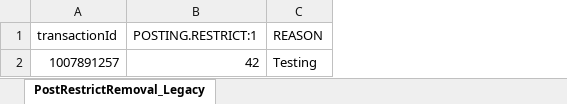
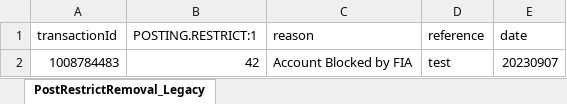
Before and after one commit to saribshamim001/storage, an Excel workbook: Excel Data/PostRestrictRemoval_Legacy.xlsx, sheet PostRestrictRemoval_Legacy, drawn as a sheet; values as stored, in another font and other column widths than the file's, no borders; removed rows and columns are numbered as before the commit, all else as after; the diff names each change by its address in the sheet, - before the commit and + after, or states it on an @@ line.

```diff
--- a/Excel Data/PostRestrictRemoval_Legacy.xlsx (sheet PostRestrictRemoval_Legacy)
+++ b/Excel Data/PostRestrictRemoval_Legacy.xlsx (sheet PostRestrictRemoval_Legacy)
-column C (REASON), row 2: Testing
+column C (reason), row 2: Account Blocked by FIA
+column D (reference), row 2: test
+column E (date), row 2: 20230907
-A2 (transactionId): 1007891257
+A2 (transactionId): 1008784483
```
Also changed, not shown: Data/CDREncashment.xlsx, Excel Data/CDREncashmentinput.xlsx, 11 other files.
